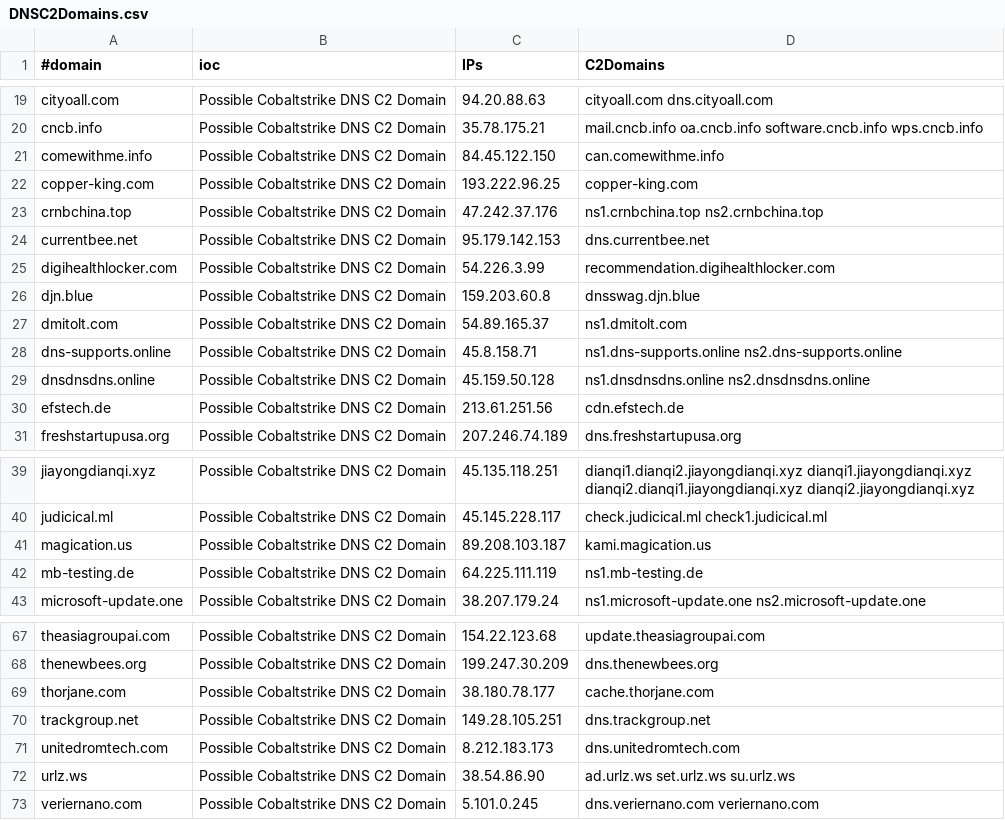
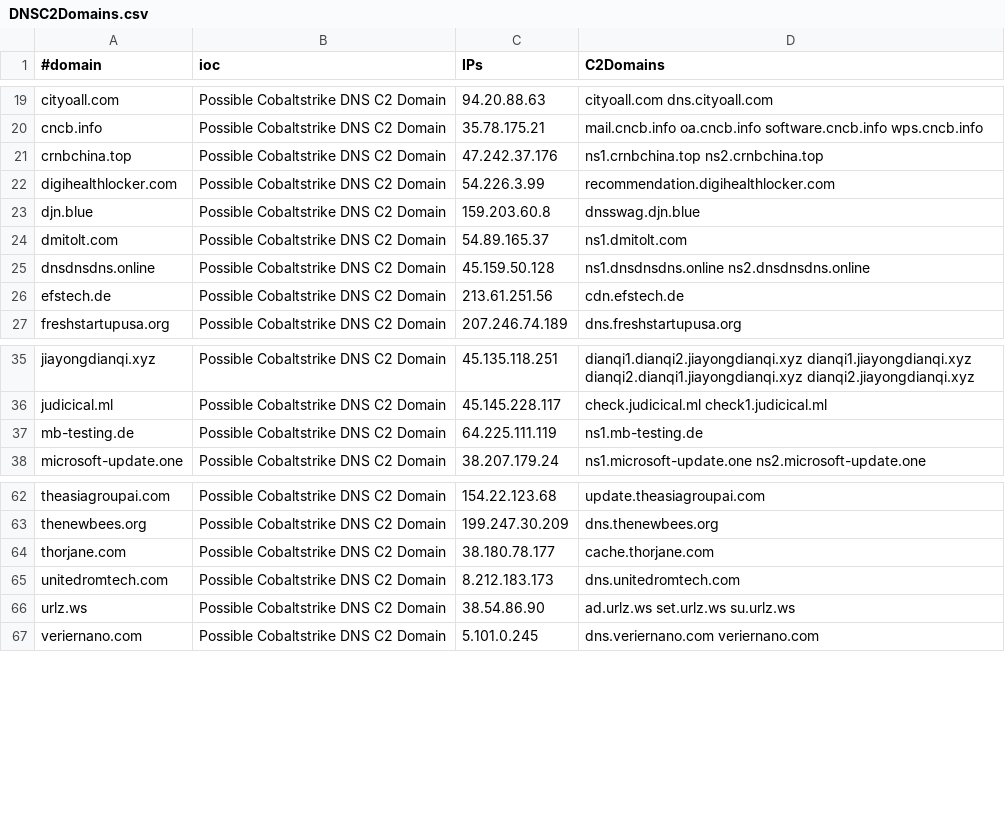
Before and after one commit to beac0n5/C2IntelFeeds, a CSV file: feeds/DNSC2Domains.csv, drawn as a sheet; only a part is shown, gaps mark what is left out; the diff names each change by its address in the sheet, - before the commit and + after, or states it on an @@ line.

```diff
--- a/feeds/DNSC2Domains.csv
+++ b/feeds/DNSC2Domains.csv
-row 21: comewithme.info | Possible Cobaltstrike DNS C2 Domain | 84.45.122.150 | can.comewithme.info
-row 22: copper-king.com | Possible Cobaltstrike DNS C2 Domain | 193.222.96.25 | copper-king.com
-row 24: currentbee.net | Possible Cobaltstrike DNS C2 Domain | 95.179.142.153 | dns.currentbee.net
-row 28: dns-supports.online | Possible Cobaltstrike DNS C2 Domain | 45.8.158.71 | ns1.dns-supports.online ns2.dns-supports.online
-row 41: magication.us | Possible Cobaltstrike DNS C2 Domain | 89.208.103.187 | kami.magication.us
-row 70: trackgroup.net | Possible Cobaltstrike DNS C2 Domain | 149.28.105.251 | dns.trackgroup.net
```
Also changed, not shown: feeds/DNSC2Domains-30day.csv, feeds/domainC2swithURL-30day-filter-abused.csv, 10 other files.
